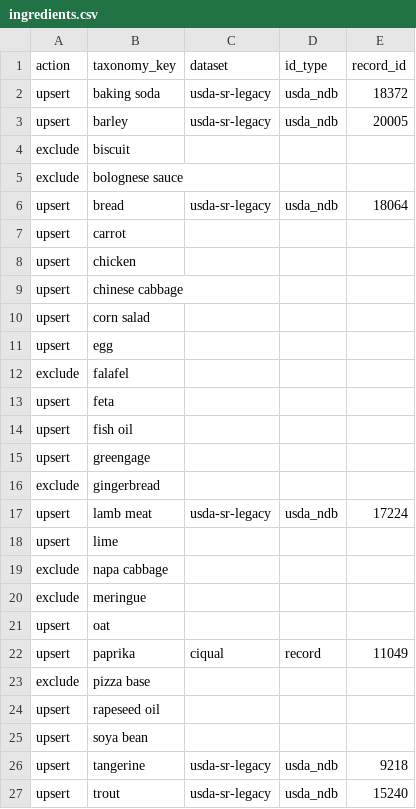
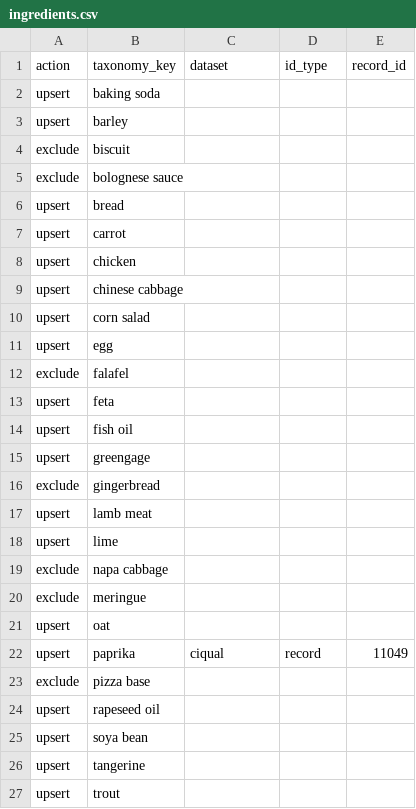
Before and after one commit to recipemonster/ingredients-generator, a CSV file: mappings/ingredients.csv, drawn as a sheet.

```diff
--- a/mappings/ingredients.csv
+++ b/mappings/ingredients.csv
@@ -1,7 +1,7 @@
 action,taxonomy_key,dataset,id_type,record_id
-upsert,baking soda,usda-sr-legacy,usda_ndb,18372
-upsert,barley,usda-sr-legacy,usda_ndb,20005
+upsert,baking soda,,,
+upsert,barley,,,
 exclude,biscuit,,,
 exclude,bolognese sauce,,,
-upsert,bread,usda-sr-legacy,usda_ndb,18064
+upsert,bread,,,
 upsert,carrot,,,
@@ -16,3 +16,3 @@ upsert,greengage,,,
 exclude,gingerbread,,,
-upsert,lamb meat,usda-sr-legacy,usda_ndb,17224
+upsert,lamb meat,,,
 upsert,lime,,,
@@ -25,3 +25,3 @@ upsert,rapeseed oil,,,
 upsert,soya bean,,,
-upsert,tangerine,usda-sr-legacy,usda_ndb,9218
-upsert,trout,usda-sr-legacy,usda_ndb,15240
+upsert,tangerine,,,
+upsert,trout,,,
```
Also changed, not shown: mappings/nutrition-links.csv, 21 other files.
